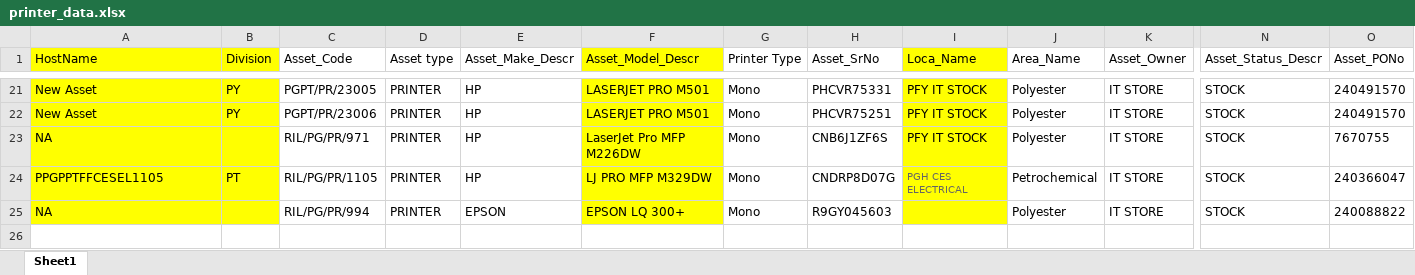
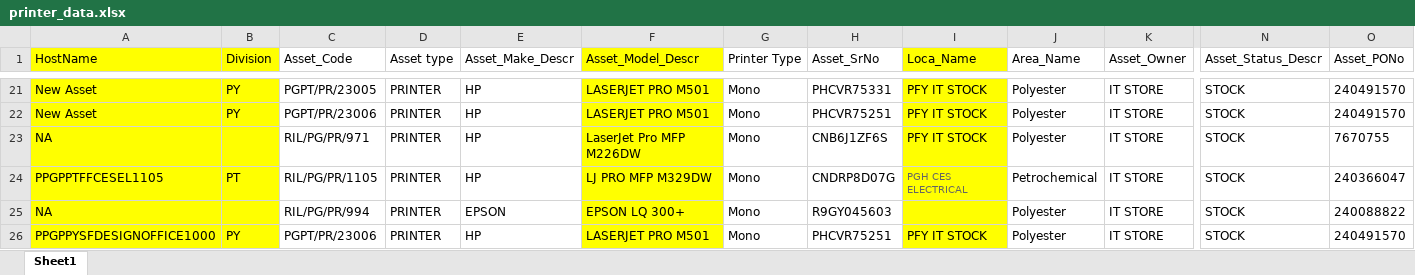
Before and after one commit to Shrx14/PrintDesk, an Excel workbook: static/demo excel/printer_data.xlsx, sheet Sheet1, drawn as a sheet; only a part is shown, gaps mark what is left out; values as stored, in another font and other column widths than the file's, no borders; rows hold the shown columns only; the diff names each change by its address in the sheet, - before the commit and + after, or states it on an @@ line.

Commit message:
Update run.py to handle printer_data and printer_logs input also automated month week and retrieval of missing data entries from printer data, and Excel files with latest changes

```diff
--- a/static/demo excel/printer_data.xlsx (sheet Sheet1)
+++ b/static/demo excel/printer_data.xlsx (sheet Sheet1)
+row 26: PPGPPYSFDESIGNOFFICE1000 | PY | PGPT/PR/23006 | PRINTER | HP | LASERJET PRO M501 | Mono | PHCVR75251 | PFY IT STOCK | Polyester | IT STORE | STOCK | 240491570
```
Also changed, not shown: static/demo excel/test1.xlsx, 1 other file.
